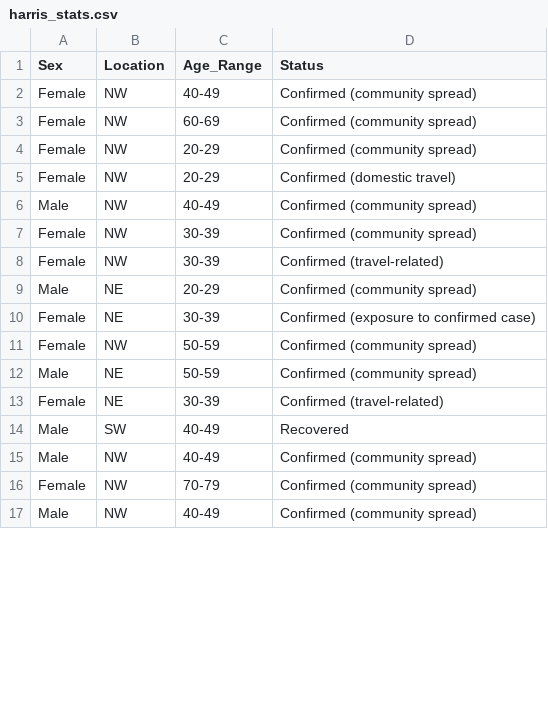
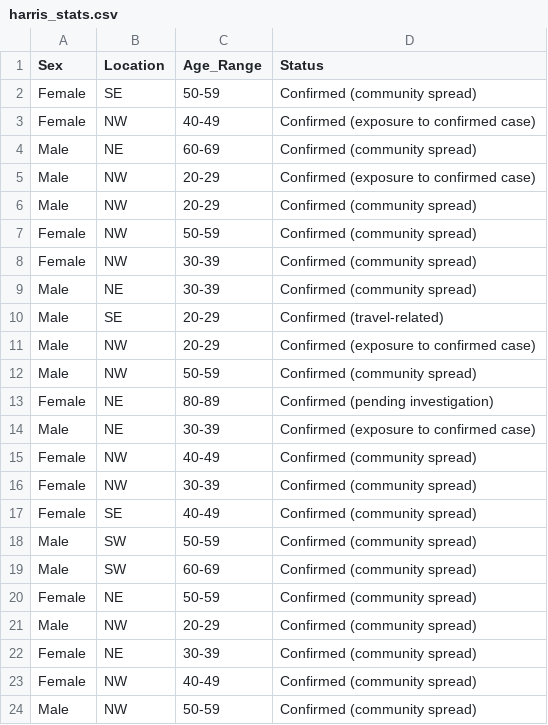
Before and after one commit to zdsteele/covidtexas, a CSV file: static/csv/harris_stats.csv, drawn as a sheet; only a part is shown; the diff covers the shown part only.

```diff
--- a/static/csv/harris_stats.csv
+++ b/static/csv/harris_stats.csv
@@ -1,17 +1,24 @@
 Sex,Location,Age_Range,Status
+Female,SE,50-59,Confirmed (community spread)
+Female,NW,40-49,Confirmed (exposure to confirmed case)
+Male,NE,60-69,Confirmed (community spread)
+Male,NW,20-29,Confirmed (exposure to confirmed case)
+Male,NW,20-29,Confirmed (community spread)
+Female,NW,50-59,Confirmed (community spread)
+Female,NW,30-39,Confirmed (community spread)
+Male,NE,30-39,Confirmed (community spread)
+Male,SE,20-29,Confirmed (travel-related)
+Male,NW,20-29,Confirmed (exposure to confirmed case)
+Male,NW,50-59,Confirmed (community spread)
+Female,NE,80-89,Confirmed (pending investigation)
+Male,NE,30-39,Confirmed (exposure to confirmed case)
 Female,NW,40-49,Confirmed (community spread)
-Female,NW,60-69,Confirmed (community spread)
-Female,NW,20-29,Confirmed (community spread)
-Female,NW,20-29,Confirmed (domestic travel)
-Male,NW,40-49,Confirmed (community spread)
 Female,NW,30-39,Confirmed (community spread)
-Female,NW,30-39,Confirmed (travel-related)
-Male,NE,20-29,Confirmed (community spread)
-Female,NE,30-39,Confirmed (exposure to confirmed case)
-Female,NW,50-59,Confirmed (community spread)
-Male,NE,50-59,Confirmed (community spread)
-Female,NE,30-39,Confirmed (travel-related)
-Male,SW,40-49,Recovered
-Male,NW,40-49,Confirmed (community spread)
-Female,NW,70-79,Confirmed (community spread)
-Male,NW,40-49,Confirmed (community spread)
+Female,SE,40-49,Confirmed (community spread)
+Male,SW,50-59,Confirmed (community spread)
+Male,SW,60-69,Confirmed (community spread)
+Female,NE,50-59,Confirmed (community spread)
+Male,NW,20-29,Confirmed (community spread)
+Female,NE,30-39,Confirmed (community spread)
+Female,NW,40-49,Confirmed (community spread)
+Male,NW,50-59,Confirmed (community spread)
```
Also changed, not shown: 21 removed rows elsewhere in this file, 3 other files.
